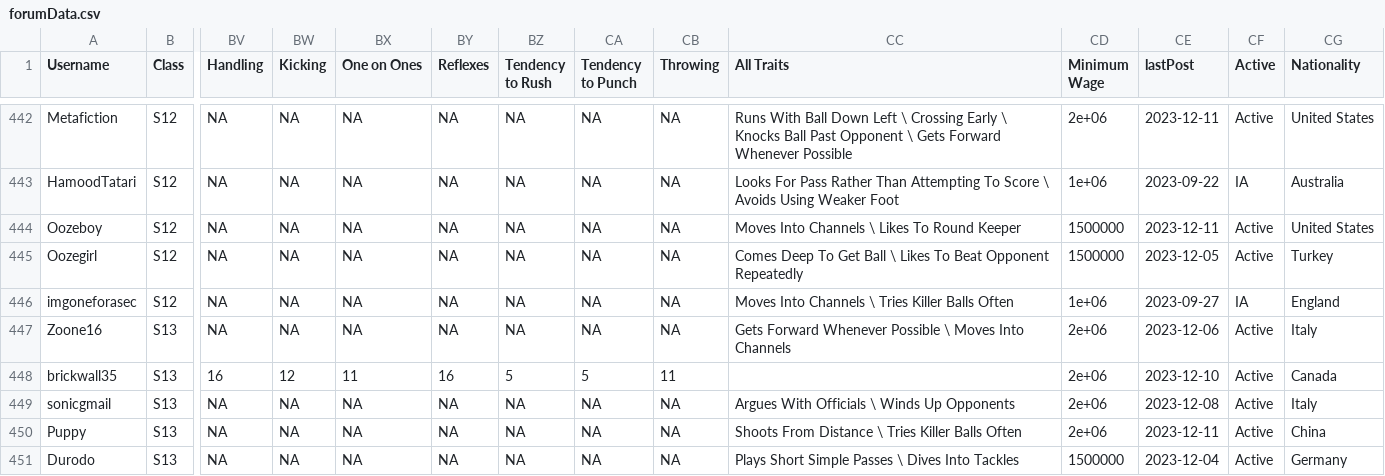
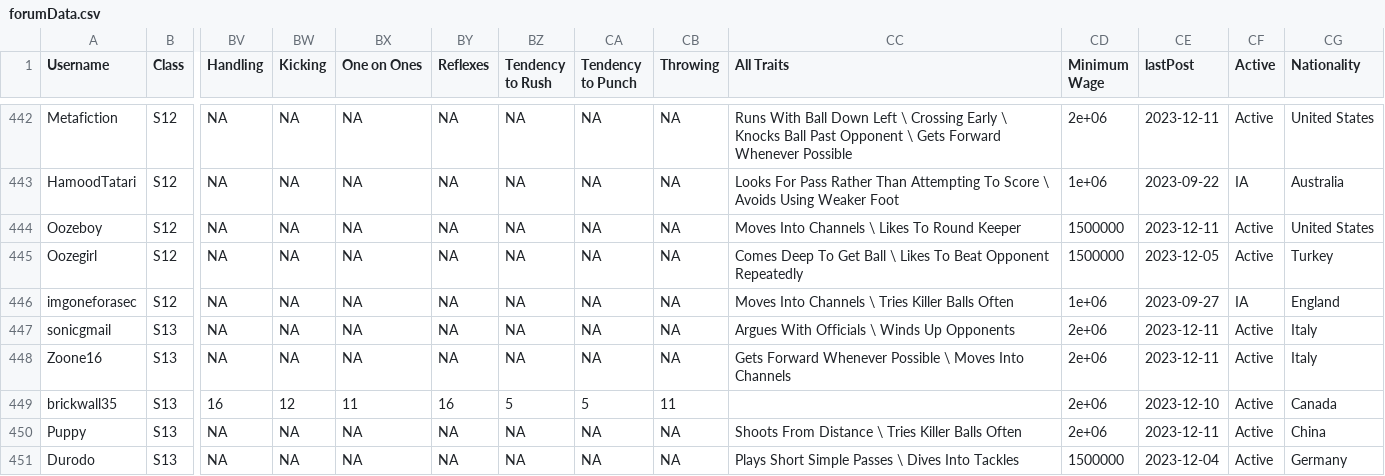
Before and after one commit to canadice/ssl-index, a CSV file: data/forumData.csv, drawn as a sheet; only a part is shown, gaps mark what is left out; removed rows and columns are numbered as before the commit, all else as after; rows hold the shown columns only; the diff covers the shown part only; the diff names each change by its address in the sheet, - before the commit and + after, or states it on an @@ line.

```diff
--- a/data/forumData.csv
+++ b/data/forumData.csv
+row 447: sonicgmail | S13 | NA | NA | NA | NA | NA | NA | NA | Argues With Officials \ Winds Up Opponents | 2e+06 | 2023-12-11 | Active | Italy
-CE448 (lastPost): 2023-12-06
+CE448 (lastPost): 2023-12-11
-row 449: sonicgmail | S13 | NA | NA | NA | NA | NA | NA | NA | Argues With Officials \ Winds Up Opponents | 2e+06 | 2023-12-08 | Active | Italy
```
Also changed, not shown: 9 edited cells elsewhere in this file, 2 other files.
